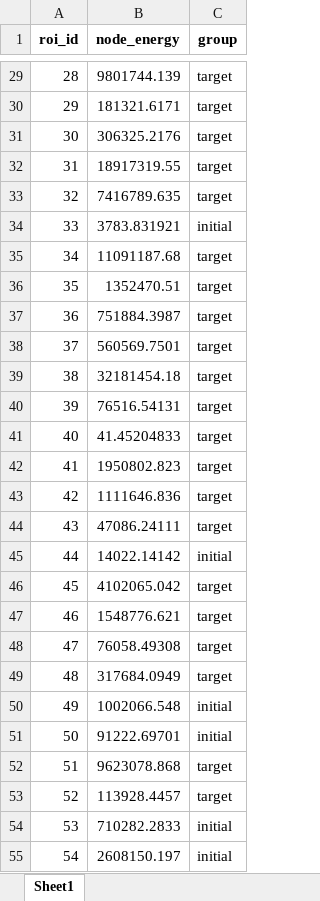
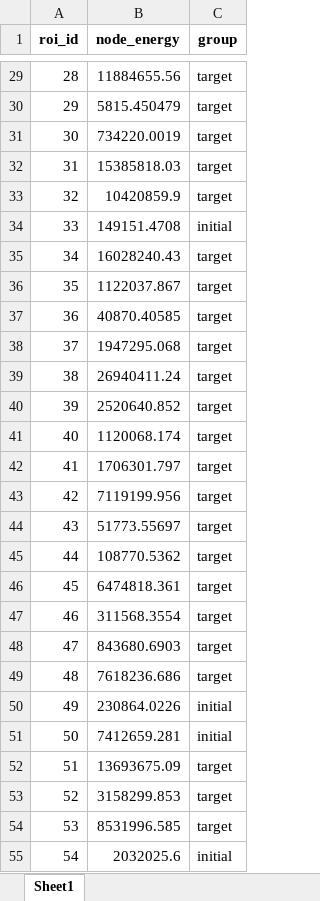
Before and after one commit to bubu-99/NCT, an Excel workbook: output/node_energy_by_group.xlsx, sheet Sheet1, drawn as a sheet; only a part is shown, gaps mark what is left out; values as stored, in another font and other column widths than the file's, no borders; the diff covers the shown part only; the diff names each change by its address in the sheet, - before the commit and + after, or states it on an @@ line.

```diff
--- a/output/node_energy_by_group.xlsx (sheet Sheet1)
+++ b/output/node_energy_by_group.xlsx (sheet Sheet1)
-B29 (node_energy): 9801744.139
+B29 (node_energy): 11884655.56
-B30 (node_energy): 181321.6171
+B30 (node_energy): 5815.450479
-B31 (node_energy): 306325.2176
+B31 (node_energy): 734220.0019
-B32 (node_energy): 18917319.55
+B32 (node_energy): 15385818.03
-B33 (node_energy): 7416789.635
+B33 (node_energy): 10420859.9
-B34 (node_energy): 3783.831921
+B34 (node_energy): 149151.4708
-B35 (node_energy): 11091187.68
+B35 (node_energy): 16028240.43
-B36 (node_energy): 1352470.51
+B36 (node_energy): 1122037.867
-B37 (node_energy): 751884.3987
+B37 (node_energy): 40870.40585
-B38 (node_energy): 560569.7501
+B38 (node_energy): 1947295.068
-B39 (node_energy): 32181454.18
+B39 (node_energy): 26940411.24
-B40 (node_energy): 76516.54131
+B40 (node_energy): 2520640.852
-B41 (node_energy): 41.45204833
+B41 (node_energy): 1120068.174
-B42 (node_energy): 1950802.823
+B42 (node_energy): 1706301.797
-B43 (node_energy): 1111646.836
+B43 (node_energy): 7119199.956
-B44 (node_energy): 47086.24111
+B44 (node_energy): 51773.55697
-B45 (node_energy): 14022.14142
+B45 (node_energy): 108770.5362
-C45 (group): initial
+C45 (group): target
-B46 (node_energy): 4102065.042
+B46 (node_energy): 6474818.361
-B47 (node_energy): 1548776.621
+B47 (node_energy): 311568.3554
-B48 (node_energy): 76058.49308
+B48 (node_energy): 843680.6903
-B49 (node_energy): 317684.0949
+B49 (node_energy): 7618236.686
-B50 (node_energy): 1002066.548
+B50 (node_energy): 230864.0226
-B51 (node_energy): 91222.69701
+B51 (node_energy): 7412659.281
-B52 (node_energy): 9623078.868
+B52 (node_energy): 13693675.09
-B53 (node_energy): 113928.4457
+B53 (node_energy): 3158299.853
-B54 (node_energy): 710282.2833
+B54 (node_energy): 8531996.585
-C54 (group): initial
+C54 (group): target
-B55 (node_energy): 2608150.197
+B55 (node_energy): 2032025.6
```
Also changed, not shown: 904 edited cells elsewhere in this sheet, output/B_vector_diag.xlsx, output/bbox_summary.xlsx, 46 other files.
